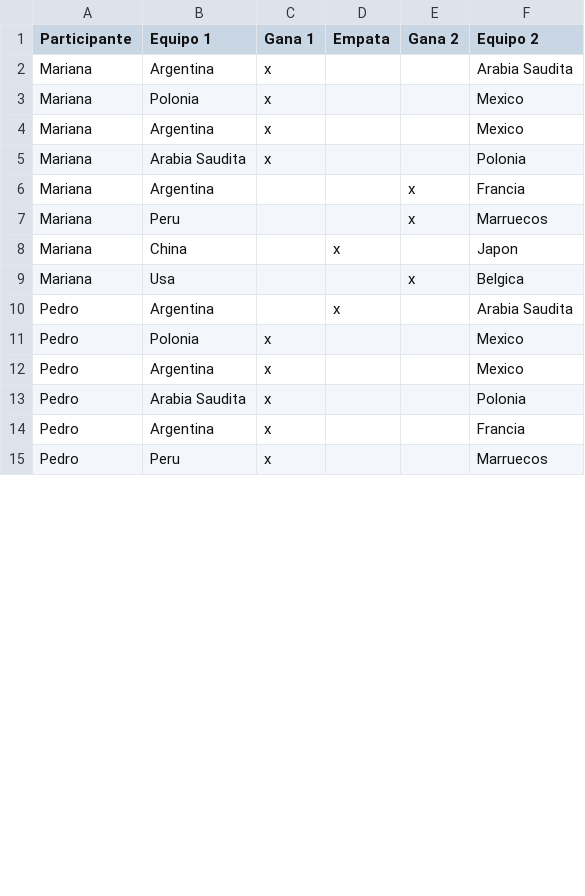
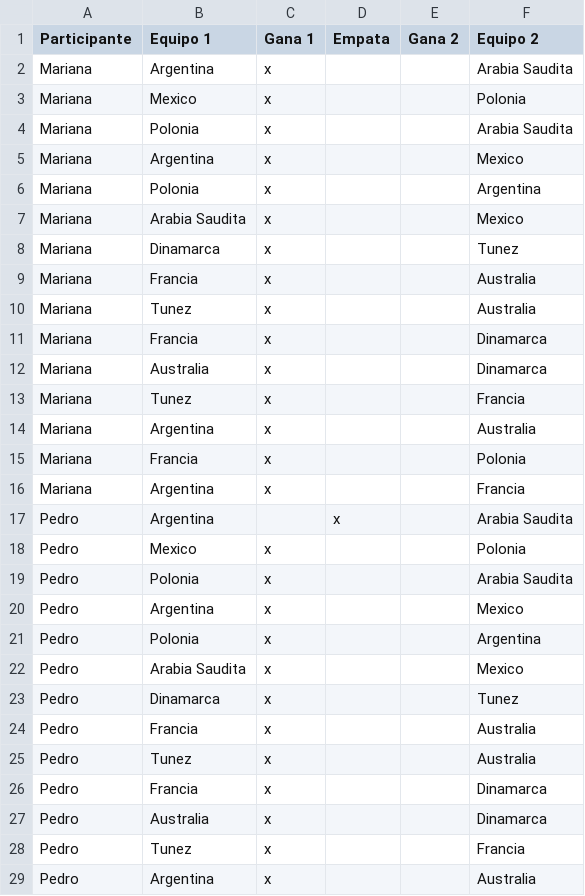
Before and after one commit to Bruno2204/Integrador-Argentina-Programa, a CSV file: src/main/resources/pronosticos.csv, drawn as a sheet; only a part is shown; the diff covers the shown part only.

```diff
--- a/src/main/resources/pronosticos.csv
+++ b/src/main/resources/pronosticos.csv
@@ -2,14 +2,28 @@ Participante,Equipo 1,Gana 1,Empata,Gana 2,Equipo 2
 Mariana,Argentina,x,,,Arabia Saudita
-Mariana,Polonia,x,,,Mexico
+Mariana,Mexico,x,,,Polonia
+Mariana,Polonia,x,,,Arabia Saudita
 Mariana,Argentina,x,,,Mexico
-Mariana,Arabia Saudita,x,,,Polonia
-Mariana,Argentina,,,x,Francia
-Mariana,Peru,,,x,Marruecos
-Mariana,China,,x,,Japon
-Mariana,Usa,,,x,Belgica
+Mariana,Polonia,x,,,Argentina
+Mariana,Arabia Saudita,x,,,Mexico
+Mariana,Dinamarca,x,,,Tunez
+Mariana,Francia,x,,,Australia
+Mariana,Tunez,x,,,Australia
+Mariana,Francia,x,,,Dinamarca
+Mariana,Australia,x,,,Dinamarca
+Mariana,Tunez,x,,,Francia
+Mariana,Argentina,x,,,Australia
+Mariana,Francia,x,,,Polonia
+Mariana,Argentina,x,,,Francia
 Pedro,Argentina,,x,,Arabia Saudita
-Pedro,Polonia,x,,,Mexico
+Pedro,Mexico,x,,,Polonia
+Pedro,Polonia,x,,,Arabia Saudita
 Pedro,Argentina,x,,,Mexico
-Pedro,Arabia Saudita,x,,,Polonia
-Pedro,Argentina,x,,,Francia
-Pedro,Peru,x,,,Marruecos
+Pedro,Polonia,x,,,Argentina
+Pedro,Arabia Saudita,x,,,Mexico
+Pedro,Dinamarca,x,,,Tunez
+Pedro,Francia,x,,,Australia
+Pedro,Tunez,x,,,Australia
+Pedro,Francia,x,,,Dinamarca
+Pedro,Australia,x,,,Dinamarca
+Pedro,Tunez,x,,,Francia
+Pedro,Argentina,x,,,Australia
```
Also changed, not shown: 4 edited cells elsewhere in this file, src/main/resources/resultados.csv, target/classes/pronosticos.csv, 1 other file.
